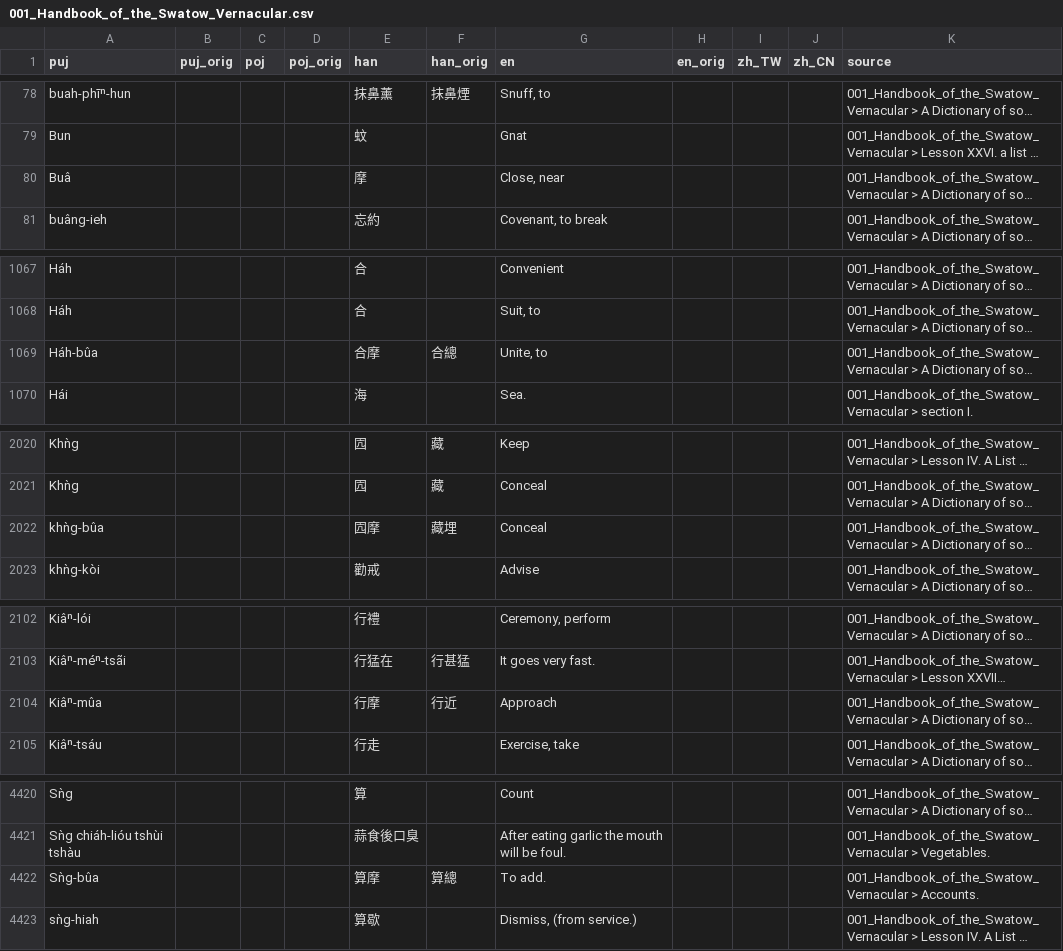
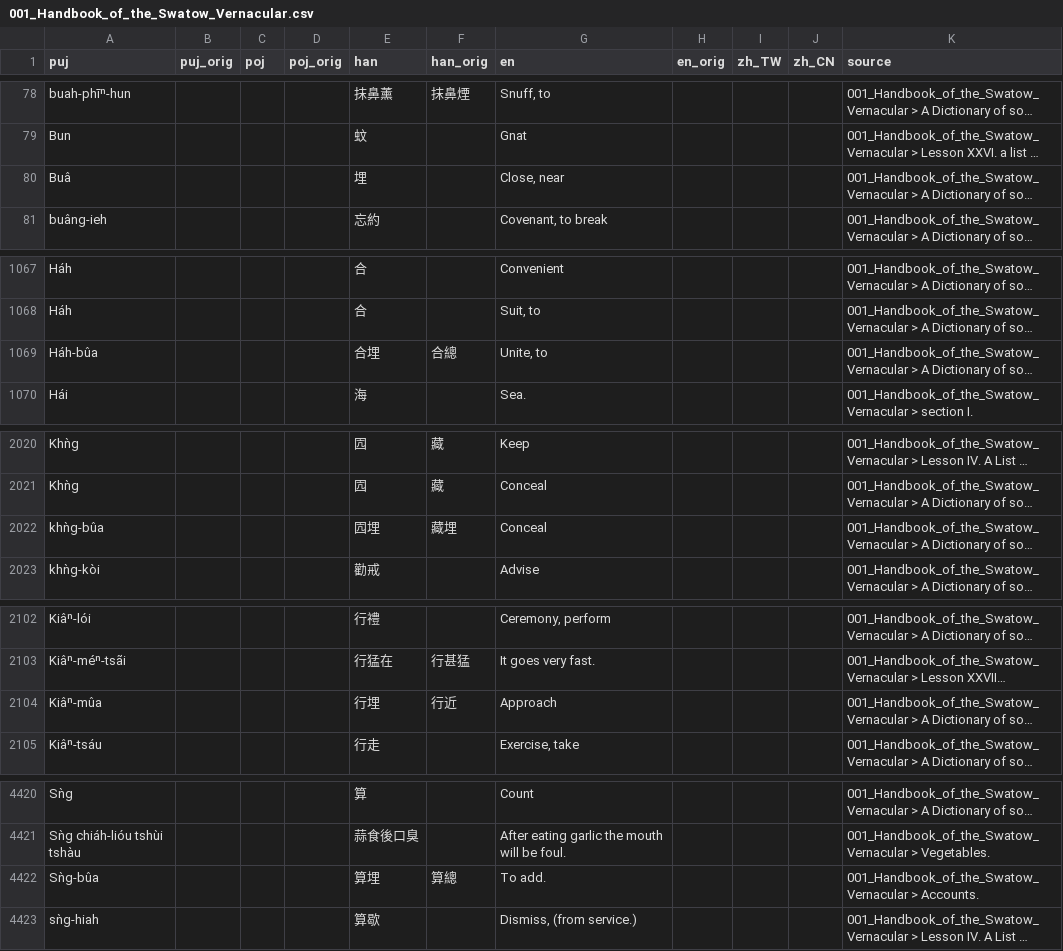
Before and after one commit to hokkien-writing/dataset, a CSV file: export/books/001_Handbook_of_the_Swatow_Vernacular.csv, drawn as a sheet; only a part is shown, gaps mark what is left out; long unchanged cells end in …; the diff covers the shown part only; the diff names each change by its address in the sheet, - before the commit and + after, or states it on an @@ line.

```diff
--- a/export/books/001_Handbook_of_the_Swatow_Vernacular.csv
+++ b/export/books/001_Handbook_of_the_Swatow_Vernacular.csv
-E80 (han): 摩
+E80 (han): 埋
-E1069 (han): 合摩
+E1069 (han): 合埋
-E2022 (han): 囥摩
+E2022 (han): 囥埋
-E2104 (han): 行摩
+E2104 (han): 行埋
-E4422 (han): 算摩
+E4422 (han): 算埋
```
Also changed, not shown: 1 edited cell elsewhere in this file, export/variants.csv, 6 other files.
